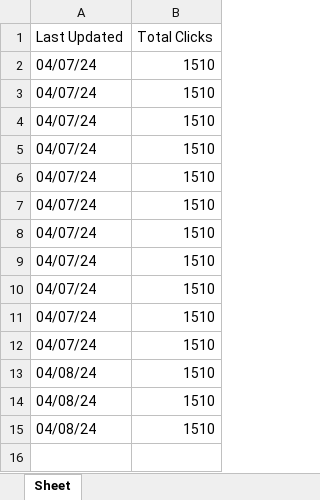
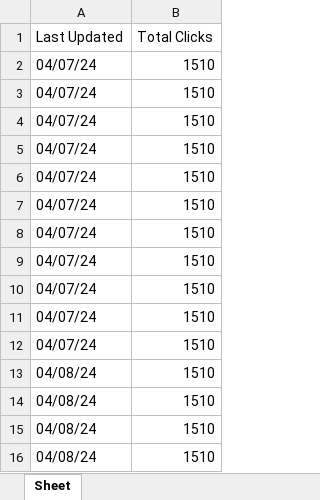
Before and after one commit to jbny100/seoReportGenerator, an Excel workbook: Total_clicks.xlsx, sheet Sheet, drawn as a sheet; values as stored, in another font and other column widths than the file's, no borders; the diff names each change by its address in the sheet, - before the commit and + after, or states it on an @@ line.

```diff
--- a/Total_clicks.xlsx (sheet Sheet)
+++ b/Total_clicks.xlsx (sheet Sheet)
+row 16: 04/08/24 | 1510
```
Also changed, not shown: Indexed_Pages.xlsx, Monthly_SEO_Metrics.xlsx, 5 other files.
